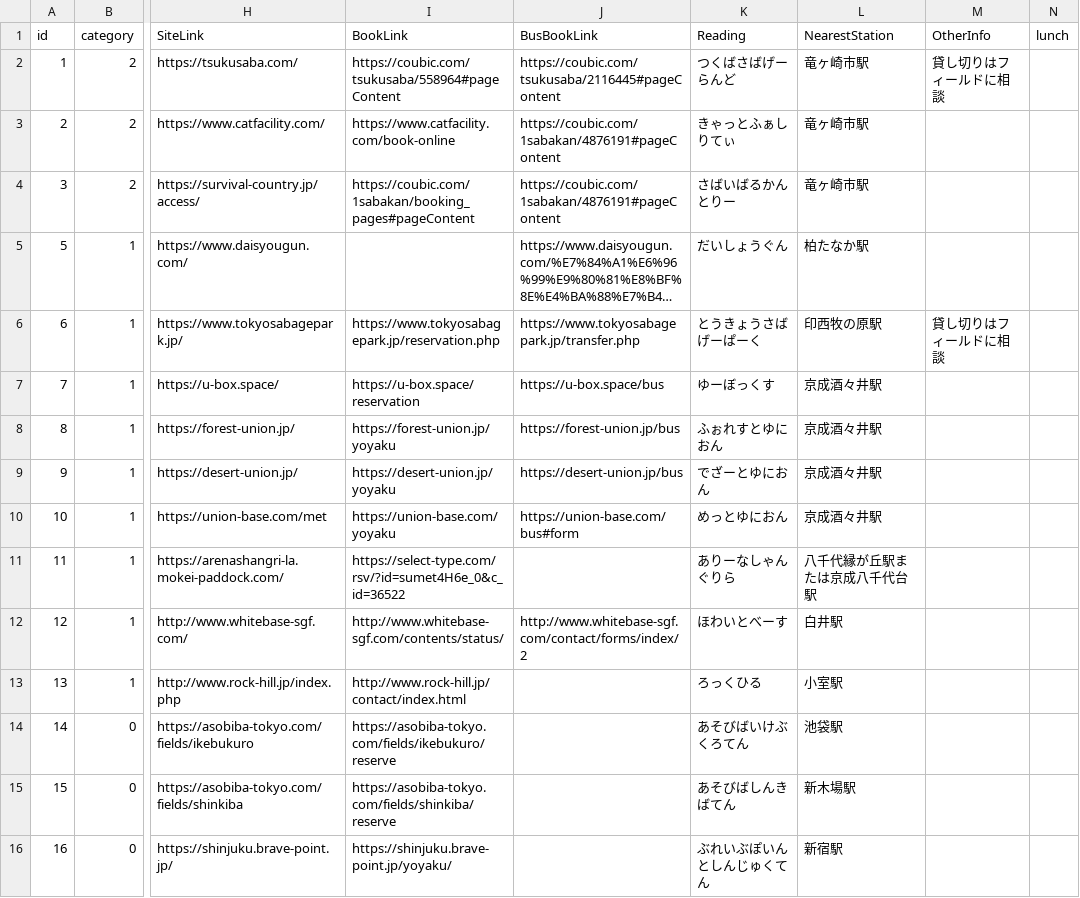
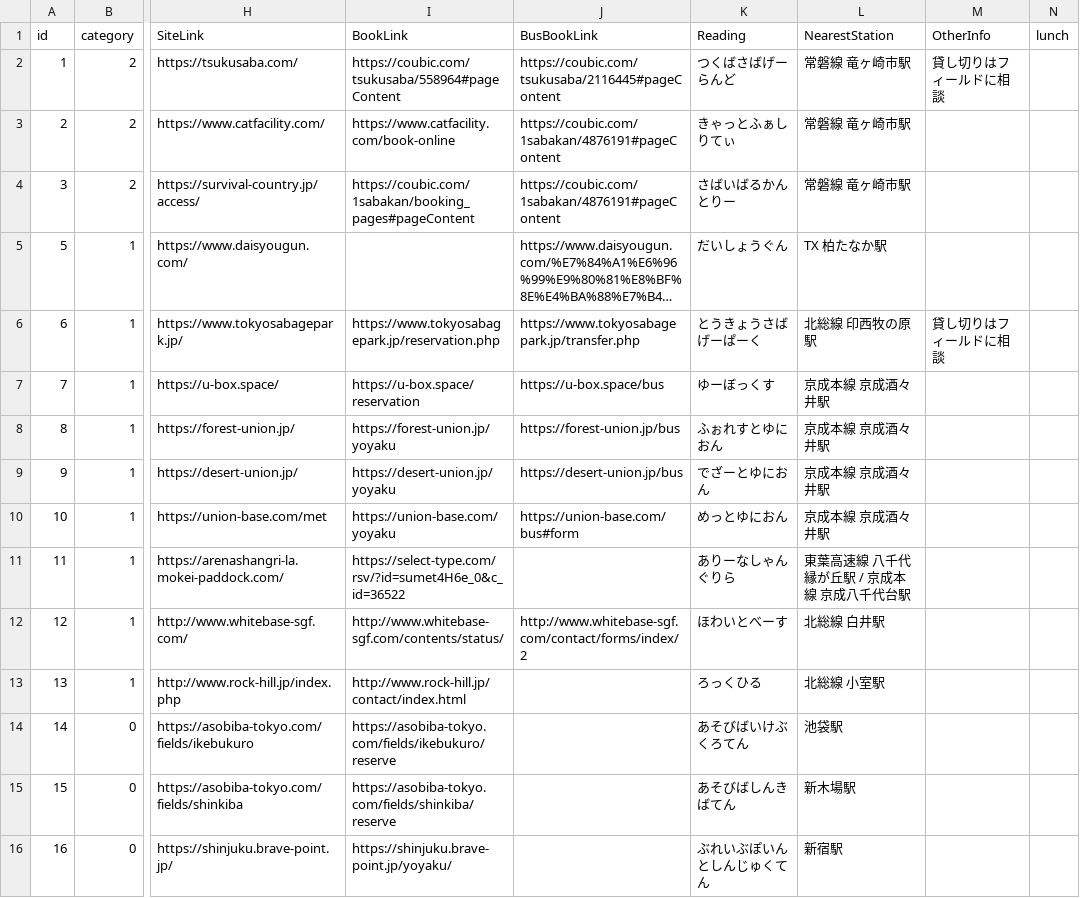
Before and after one commit to yoshi615/AirsoftFieldMap, a CSV file: FieldList.csv, drawn as a sheet; only a part is shown, gaps mark what is left out; long unchanged cells end in …; the diff covers the shown part only; the diff names each change by its address in the sheet, - before the commit and + after, or states it on an @@ line.

```diff
--- a/FieldList.csv
+++ b/FieldList.csv
-L2:L4 (NearestStation): 竜ヶ崎市駅
+L2:L4 (NearestStation): 常磐線 竜ヶ崎市駅
-L5 (NearestStation): 柏たなか駅
+L5 (NearestStation): TX 柏たなか駅
-L6 (NearestStation): 印西牧の原駅
+L6 (NearestStation): 北総線 印西牧の原駅
-L7:L10 (NearestStation): 京成酒々井駅
+L7:L10 (NearestStation): 京成本線 京成酒々井駅
-L11 (NearestStation): 八千代縁が丘駅または京成八千代台駅
+L11 (NearestStation): 東葉高速線 八千代縁が丘駅 / 京成本線 京成八千代台駅
-L12 (NearestStation): 白井駅
+L12 (NearestStation): 北総線 白井駅
-L13 (NearestStation): 小室駅
+L13 (NearestStation): 北総線 小室駅
```
Also changed, not shown: 10 edited cells elsewhere in this file, 2 other files.
